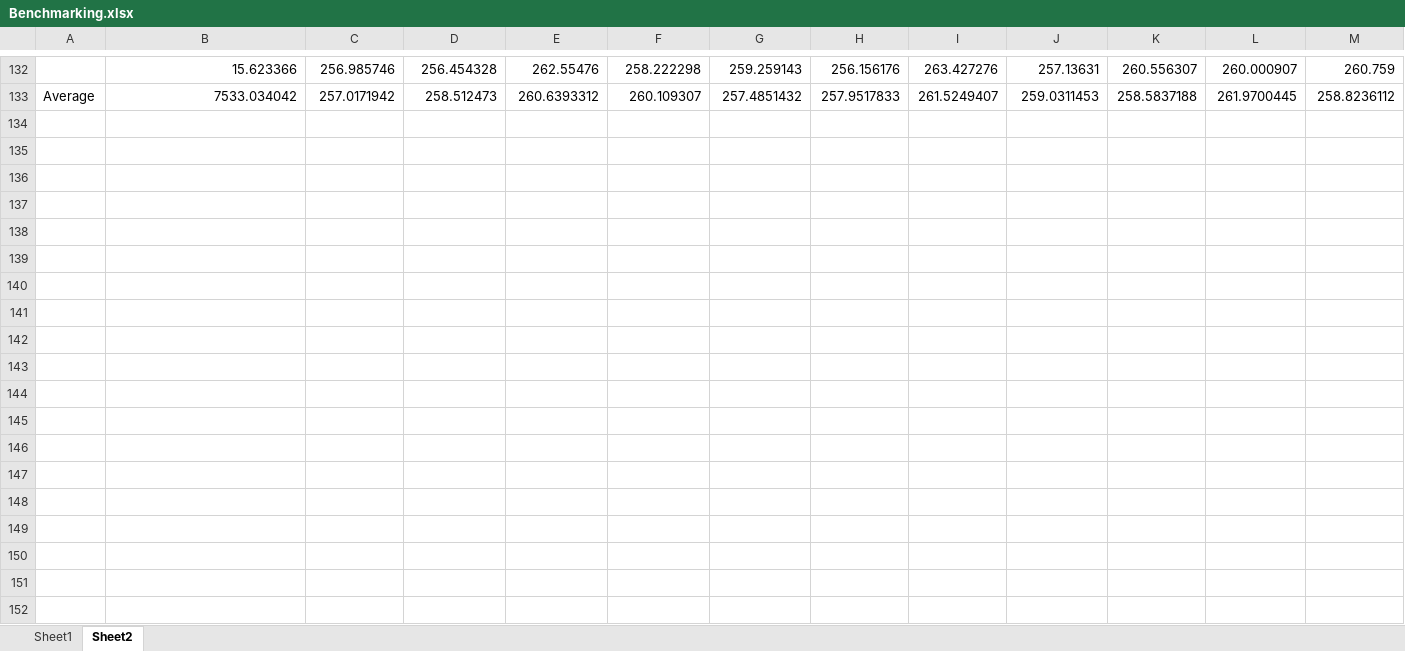
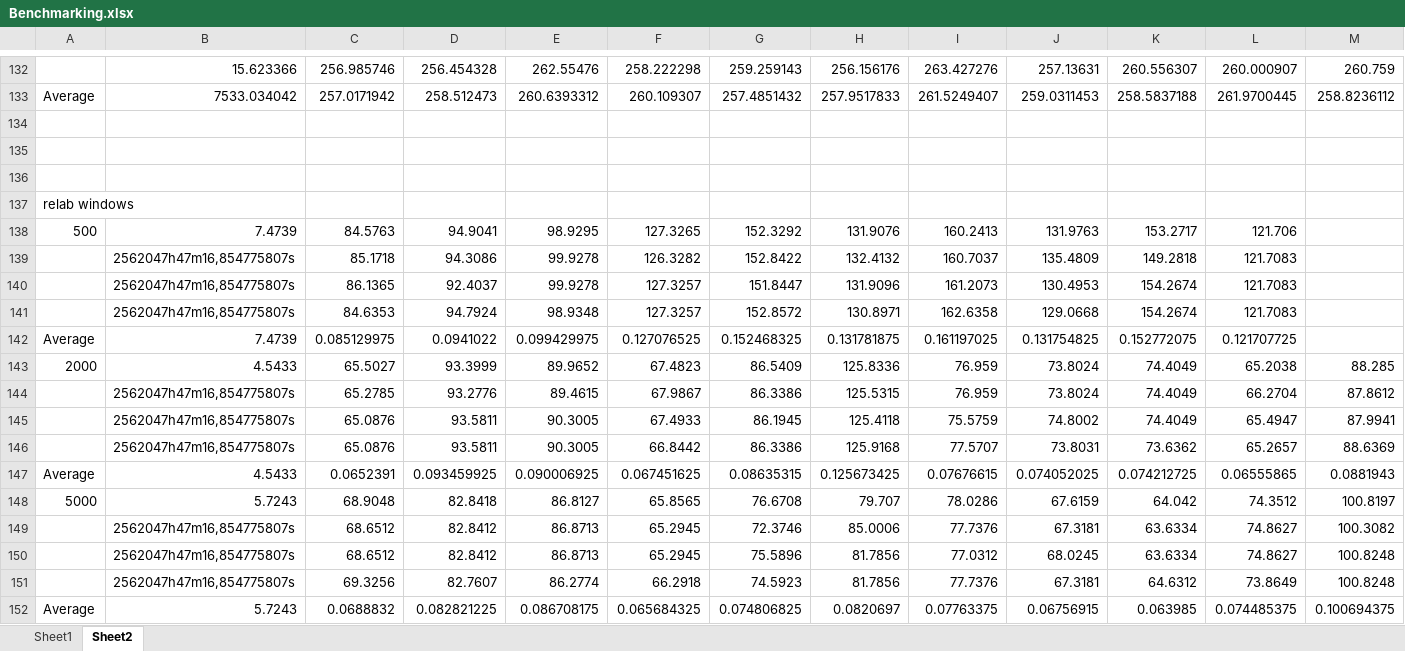
Before and after one commit to sandertungeaspoy/HotstuffWASM, an Excel workbook: Benchmarking.xlsx, sheet Sheet2, drawn as a sheet; only a part is shown, gaps mark what is left out; values as stored, in another font and other column widths than the file's, no borders; rows hold the shown columns only; the diff names each change by its address in the sheet, - before the commit and + after, or states it on an @@ line.

Commit message:
Update Benchmarking.xlsx

```diff
--- a/Benchmarking.xlsx (sheet Sheet2)
+++ b/Benchmarking.xlsx (sheet Sheet2)
+row 134: (empty)
+row 135: (empty)
+row 136: (empty)
+row 137: relab windows
+row 138: 500 | 7.4739 | 84.5763 | 94.9041 | 98.9295 | 127.3265 | 152.3292 | 131.9076 | 160.2413 | 131.9763 | 153.2717 | 121.706
+row 139:  | 2562047h47m16,854775807s | 85.1718 | 94.3086 | 99.9278 | 126.3282 | 152.8422 | 132.4132 | 160.7037 | 135.4809 | 149.2818 | 121.7083
+row 140:  | 2562047h47m16,854775807s | 86.1365 | 92.4037 | 99.9278 | 127.3257 | 151.8447 | 131.9096 | 161.2073 | 130.4953 | 154.2674 | 121.7083
+row 141:  | 2562047h47m16,854775807s | 84.6353 | 94.7924 | 98.9348 | 127.3257 | 152.8572 | 130.8971 | 162.6358 | 129.0668 | 154.2674 | 121.7083
+row 142: Average | 7.4739 | 0.085129975 | 0.0941022 | 0.099429975 | 0.127076525 | 0.152468325 | 0.131781875 | 0.161197025 | 0.131754825 | 0.152772075 | 0.121707725
+row 143: 2000 | 4.5433 | 65.5027 | 93.3999 | 89.9652 | 67.4823 | 86.5409 | 125.8336 | 76.959 | 73.8024 | 74.4049 | 65.2038 | 88.285
+row 144:  | 2562047h47m16,854775807s | 65.2785 | 93.2776 | 89.4615 | 67.9867 | 86.3386 | 125.5315 | 76.959 | 73.8024 | 74.4049 | 66.2704 | 87.8612
+row 145:  | 2562047h47m16,854775807s | 65.0876 | 93.5811 | 90.3005 | 67.4933 | 86.1945 | 125.4118 | 75.5759 | 74.8002 | 74.4049 | 65.4947 | 87.9941
+row 146:  | 2562047h47m16,854775807s | 65.0876 | 93.5811 | 90.3005 | 66.8442 | 86.3386 | 125.9168 | 77.5707 | 73.8031 | 73.6362 | 65.2657 | 88.6369
+row 147: Average | 4.5433 | 0.0652391 | 0.093459925 | 0.090006925 | 0.067451625 | 0.08635315 | 0.125673425 | 0.07676615 | 0.074052025 | 0.074212725 | 0.06555865 | 0.0881943
+row 148: 5000 | 5.7243 | 68.9048 | 82.8418 | 86.8127 | 65.8565 | 76.6708 | 79.707 | 78.0286 | 67.6159 | 64.042 | 74.3512 | 100.8197
+row 149:  | 2562047h47m16,854775807s | 68.6512 | 82.8412 | 86.8713 | 65.2945 | 72.3746 | 85.0006 | 77.7376 | 67.3181 | 63.6334 | 74.8627 | 100.3082
+row 150:  | 2562047h47m16,854775807s | 68.6512 | 82.8412 | 86.8713 | 65.2945 | 75.5896 | 81.7856 | 77.0312 | 68.0245 | 63.6334 | 74.8627 | 100.8248
+row 151:  | 2562047h47m16,854775807s | 69.3256 | 82.7607 | 86.2774 | 66.2918 | 74.5923 | 81.7856 | 77.7376 | 67.3181 | 64.6312 | 73.8649 | 100.8248
+row 152: Average | 5.7243 | 0.0688832 | 0.082821225 | 0.086708175 | 0.065684325 | 0.074806825 | 0.0820697 | 0.07763375 | 0.06756915 | 0.063985 | 0.074485375 | 0.100694375
```
Also changed, not shown: sheet Sheet1, charts or pictures.
